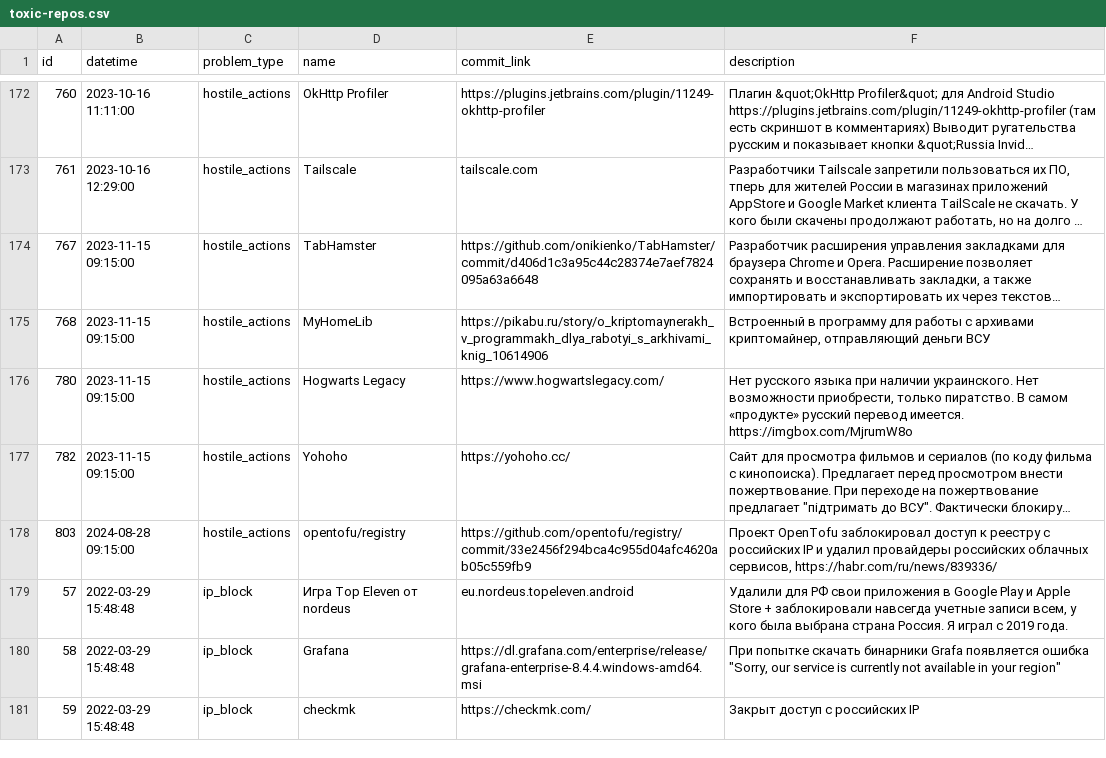
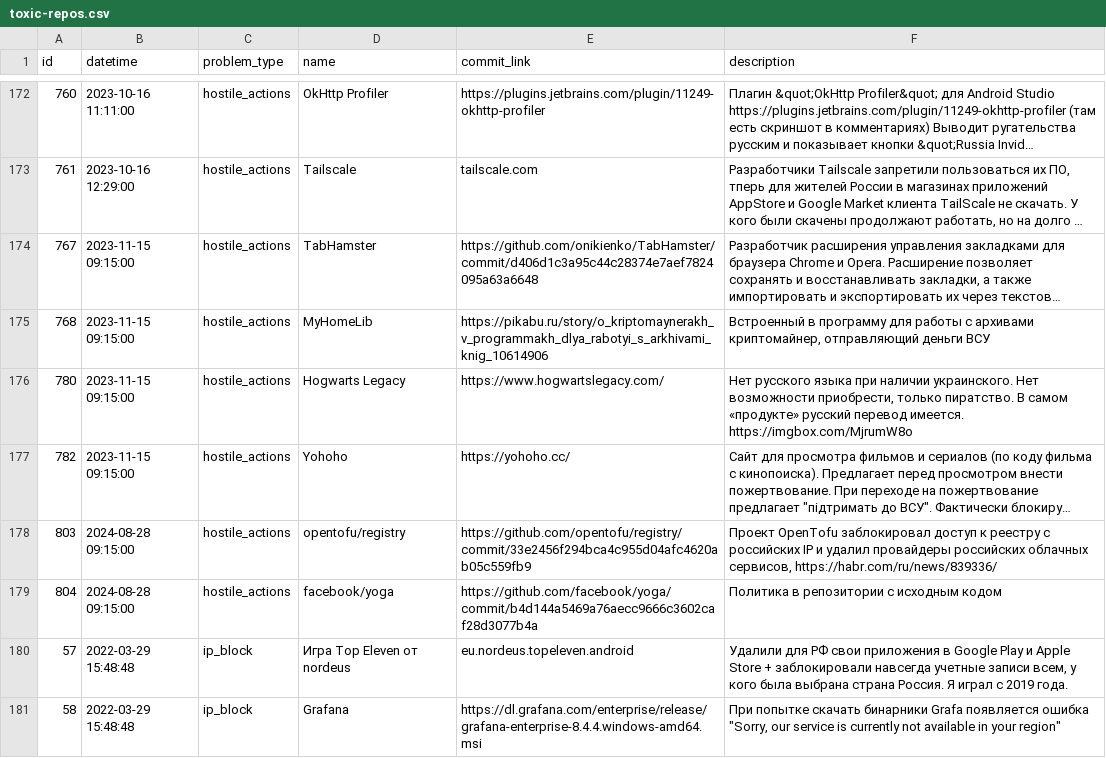
Before and after one commit to toxic-repos/toxic-repos, a CSV file: data/csv/toxic-repos.csv, drawn as a sheet; only a part is shown, gaps mark what is left out; the shorter side is filled out with more unchanged rows; long unchanged cells end in …; the diff names each change by its address in the sheet, - before the commit and + after, or states it on an @@ line.

Commit message:
Добавлен https://github.com/facebook/yoga

```diff
--- a/data/csv/toxic-repos.csv
+++ b/data/csv/toxic-repos.csv
+row 179: 804 | 2024-08-28 09:15:00 | hostile_actions | facebook/yoga | https://github.com/facebook/yoga/commit/b4d144a5469a76aecc9666c3602caf28d3077b4a | Политика в репозитории с исходным кодом
```
Also changed, not shown: 2 other files.
